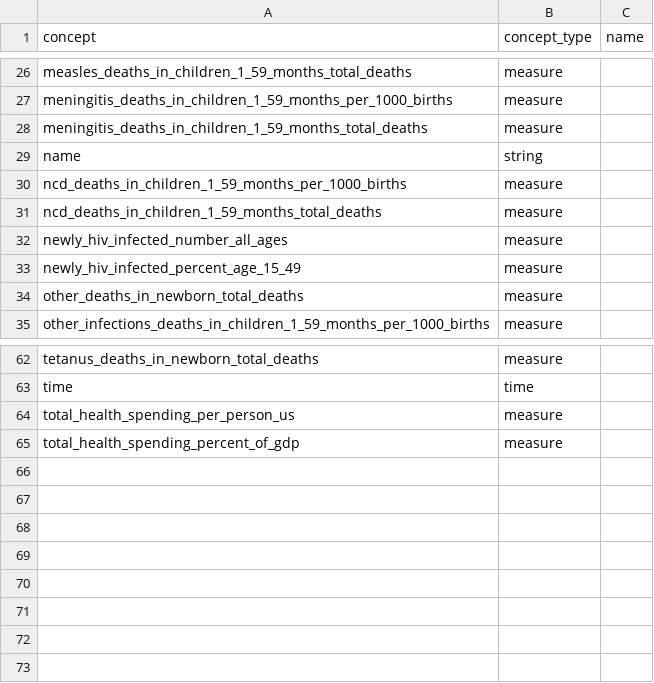
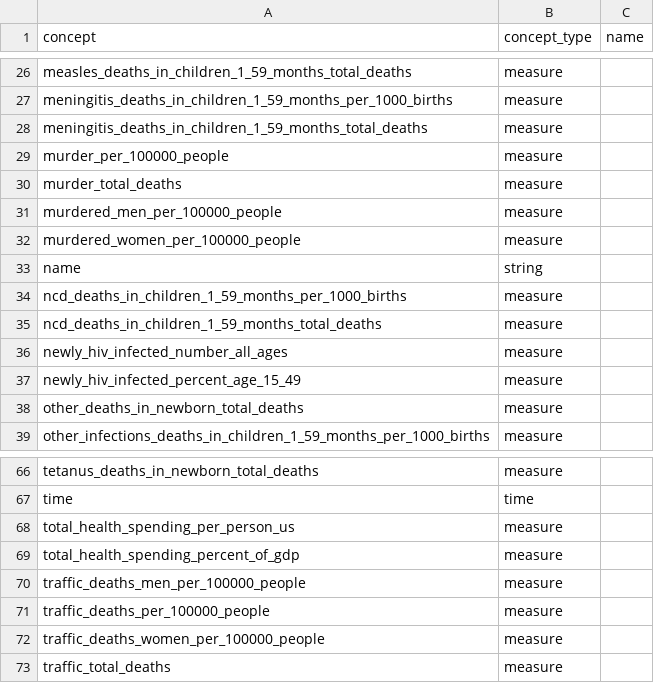
Before and after one commit to open-numbers/ddf--gapminder--who_gho, a CSV file: ddf--concepts.csv, drawn as a sheet; only a part is shown, gaps mark what is left out.

Commit message:
add homicide and road traffic datapoints

```diff
--- a/ddf--concepts.csv
+++ b/ddf--concepts.csv
@@ -28,2 +28,6 @@ meningitis_deaths_in_children_1_59_months_per_1000_births,measure,
 meningitis_deaths_in_children_1_59_months_total_deaths,measure,
+murder_per_100000_people,measure,
+murder_total_deaths,measure,
+murdered_men_per_100000_people,measure,
+murdered_women_per_100000_people,measure,
 name,string,
@@ -65 +69,5 @@ total_health_spending_per_person_us,measure,
 total_health_spending_percent_of_gdp,measure,
+traffic_deaths_men_per_100000_people,measure,
+traffic_deaths_per_100000_people,measure,
+traffic_deaths_women_per_100000_people,measure,
+traffic_total_deaths,measure,
```
Also changed, not shown: 12 other files.
